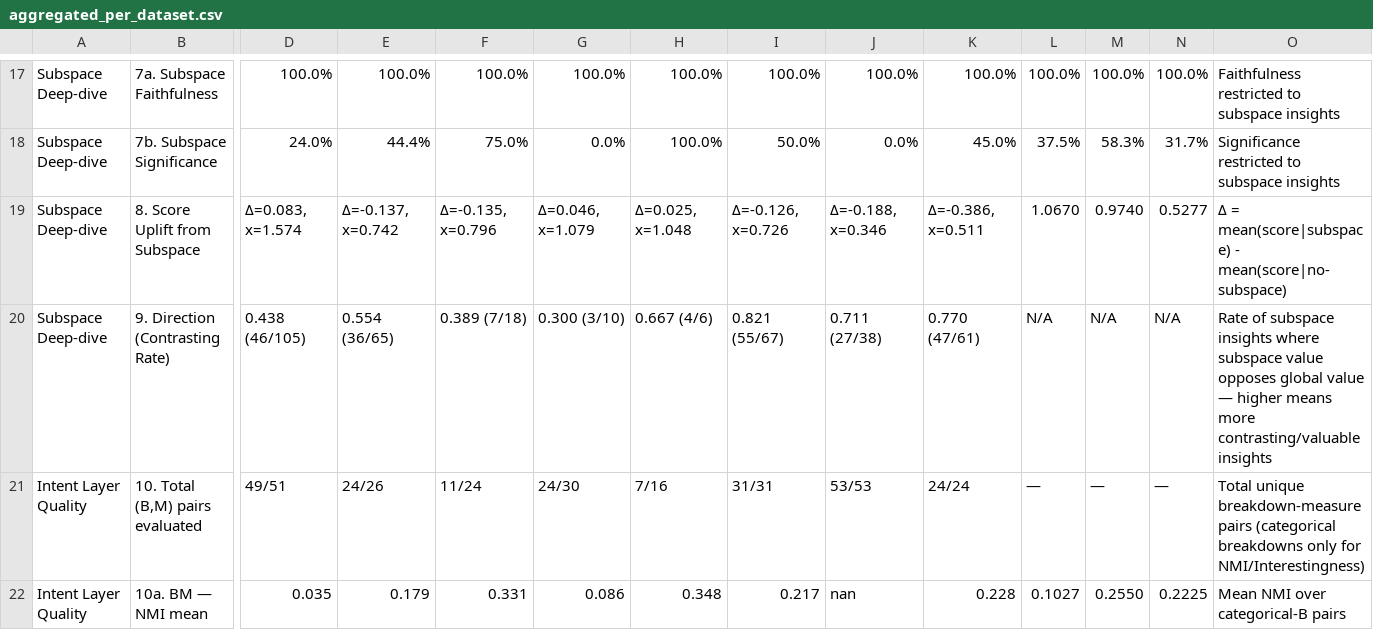
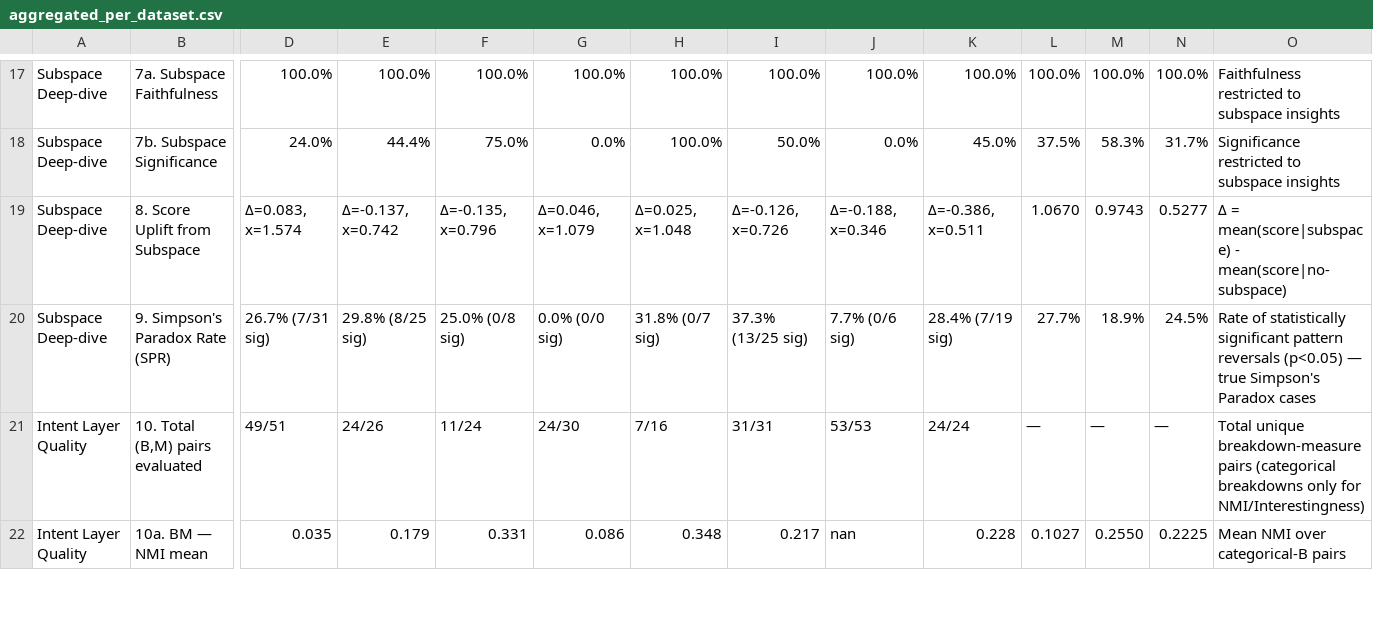
Before and after one commit to sunnydovision/EDAProject, a CSV file: evaluation/evaluation_results/aggregated/aggregated_per_dataset.csv, drawn as a sheet; only a part is shown, gaps mark what is left out; removed rows and columns are numbered as before the commit, all else as after; rows hold the shown columns only; the diff names each change by its address in the sheet, - before the commit and + after, or states it on an @@ line.

```diff
--- a/evaluation/evaluation_results/aggregated/aggregated_per_dataset.csv
+++ b/evaluation/evaluation_results/aggregated/aggregated_per_dataset.csv
-M19: 0.9740
+M19: 0.9743
-row 20: Subspace Deep-dive | 9. Direction (Contrasting Rate) | 0.438 (46/105) | 0.554 (36/65) | 0.389 (7/18) | 0.300 (3/10) | 0.667 (4/6) | 0.821 (55/67) | 0.711 (27/38) | 0.770 (47/61) | N/A | N/A | N/A | Rate of subspace insights where subspace value opposes global value — higher means more contrasting/valuable insights
+row 20: Subspace Deep-dive | 9. Simpson's Paradox Rate (SPR) | 26.7% (7/31 sig) | 29.8% (8/25 sig) | 25.0% (0/8 sig) | 0.0% (0/0 sig) | 31.8% (0/7 sig) | 37.3% (13/25 sig) | 7.7% (0/6 sig) | 28.4% (7/19 sig) | 27.7% | 18.9% | 24.5% | Rate of statistically significant pattern reversals (p<0.05) — true Simpson's Paradox cases
```
Also changed, not shown: evaluation/evaluation_results/aggregated/aggregated_summary.csv, evaluation/evaluation_results/employee_attrition/comparison_table.csv, 30 other files.
